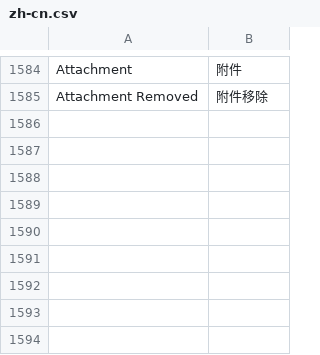
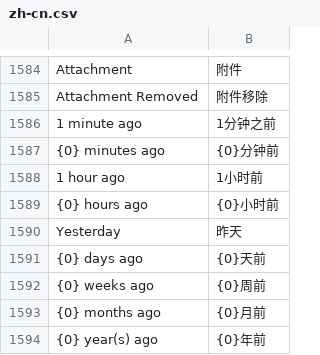
Before and after one commit to 81552433qqcom/EBChanges, a CSV file: apps/frappe/frappe/translations/zh-cn.csv, drawn as a sheet; only a part is shown, gaps mark what is left out; the diff names each change by its address in the sheet, - before the commit and + after, or states it on an @@ line.

Commit message:
translations.

```diff
--- a/apps/frappe/frappe/translations/zh-cn.csv
+++ b/apps/frappe/frappe/translations/zh-cn.csv
+row 1586: 1 minute ago | 1分钟之前
+row 1587: {0} minutes ago | {0}分钟前
+row 1588: 1 hour ago | 1小时前
+row 1589: {0} hours ago | {0}小时前
+row 1590: Yesterday | 昨天
+row 1591: {0} days ago | {0}天前
+row 1592: {0} weeks ago | {0}周前
+row 1593: {0} months ago | {0}月前
+row 1594: {0} year(s) ago | {0}年前
```
Also changed, not shown: 1 other file.
